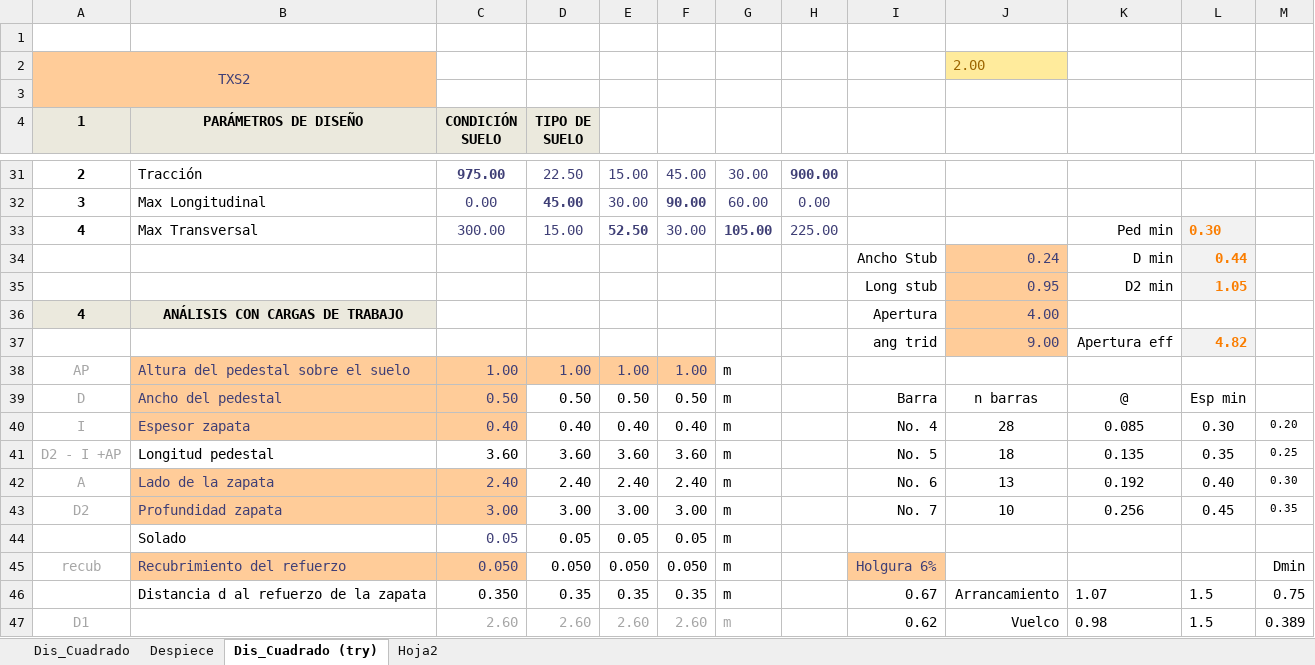
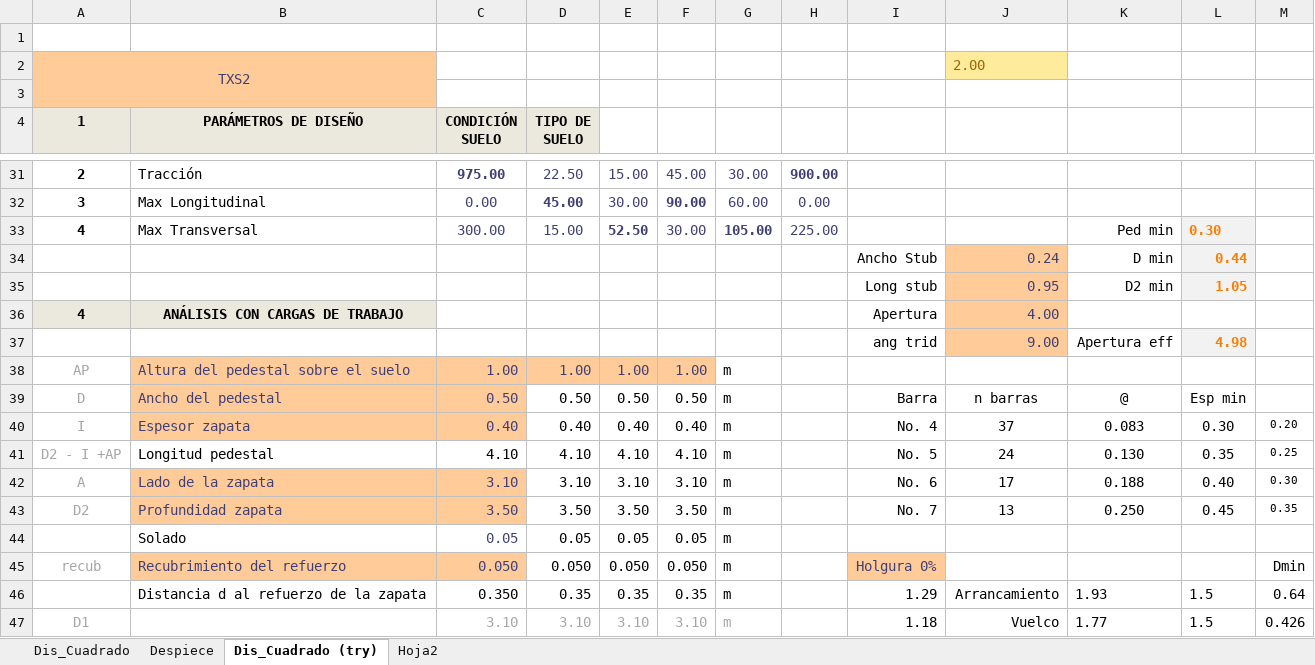
Before and after one commit to Col-JcGG/G360_PyDilitra, an Excel workbook: 02 Zapatas Torre _Cuadrado try py.xlsm, sheet Dis_Cuadrado (try), drawn as a sheet; only a part is shown, gaps mark what is left out; values as stored, in another font and other column widths than the file's, no borders; charts and pictures and conditional formats not drawn; the diff covers the shown part only; the diff names each change by its address in the sheet, - before the commit and + after, or states it on an @@ line.

```diff
--- a/02 Zapatas Torre _Cuadrado try py.xlsm (sheet Dis_Cuadrado (try))
+++ b/02 Zapatas Torre _Cuadrado try py.xlsm (sheet Dis_Cuadrado (try))
-L37: 4.82
+L37: 4.98
-J40: 28
+J40: 37
-K40: 0.085
+K40: 0.083
-C41 (CONDICIÓN SUELO): 3.60
+C41 (CONDICIÓN SUELO): 4.10
-D41 (TIPO DE SUELO): 3.60
+D41 (TIPO DE SUELO): 4.10
-E41: 3.60
+E41: 4.10
-F41: 3.60
+F41: 4.10
-J41: 18
+J41: 24
-K41: 0.135
+K41: 0.130
-C42 (CONDICIÓN SUELO): 2.40
+C42 (CONDICIÓN SUELO): 3.10
-D42 (TIPO DE SUELO): 2.40
+D42 (TIPO DE SUELO): 3.10
-E42: 2.40
+E42: 3.10
-F42: 2.40
+F42: 3.10
-J42: 13
+J42: 17
-K42: 0.192
+K42: 0.188
-C43 (CONDICIÓN SUELO): 3.00
+C43 (CONDICIÓN SUELO): 3.50
-D43 (TIPO DE SUELO): 3.00
+D43 (TIPO DE SUELO): 3.50
-E43: 3.00
+E43: 3.50
-F43: 3.00
+F43: 3.50
-J43: 10
+J43: 13
-K43: 0.256
+K43: 0.250
-I45: Holgura 6%
+I45: Holgura 0%
-I46: 0.67
+I46: 1.29
-K46: 1.07
+K46: 1.93
-M46: 0.75
+M46: 0.64
-C47 (CONDICIÓN SUELO): 2.60
+C47 (CONDICIÓN SUELO): 3.10
-D47 (TIPO DE SUELO): 2.60
+D47 (TIPO DE SUELO): 3.10
-E47: 2.60
+E47: 3.10
-F47: 2.60
+F47: 3.10
-I47: 0.62
+I47: 1.18
-K47: 0.98
+K47: 1.77
-M47: 0.389
+M47: 0.426
```
Also changed, not shown: 131 added rows, 130 removed rows, 91 edited cells and cell formats elsewhere in this sheet, formulas that keep their value, hidden cells, charts or pictures, 3 other files.
